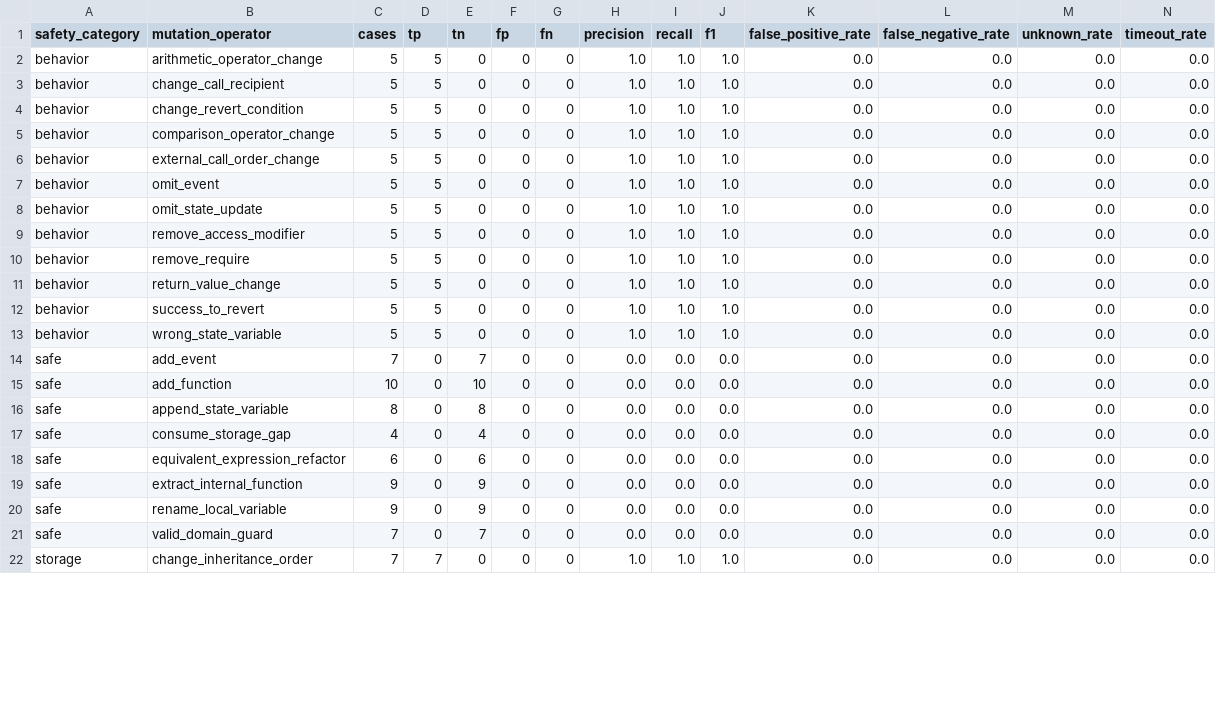
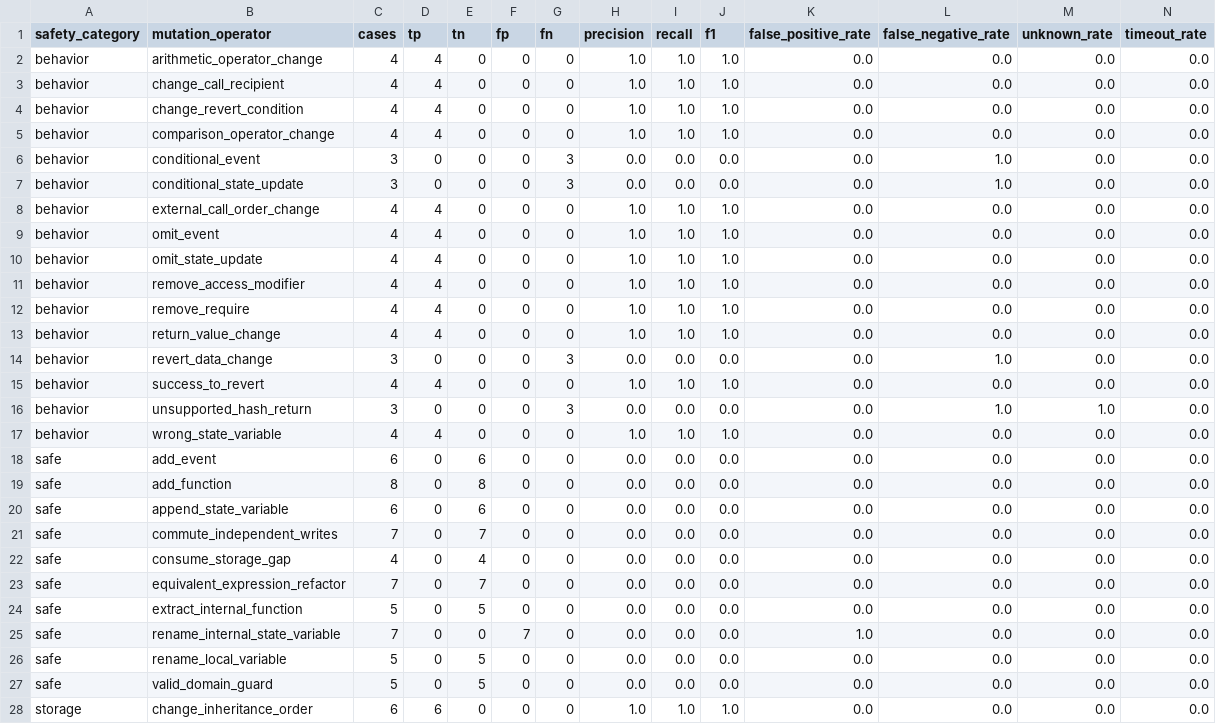
Before and after one commit to Hpgbao2204/CSONet, a CSV file: dataset/results/summary/operator_effectiveness.csv, drawn as a sheet; only a part is shown; addresses are those after the commit; rows hold the shown columns only; the diff covers the shown part only; the diff names each change by its address in the sheet, - before the commit and + after, or states it on an @@ line.

```diff
--- a/dataset/results/summary/operator_effectiveness.csv
+++ b/dataset/results/summary/operator_effectiveness.csv
-C2:C5 (cases): 5
+C2:C5 (cases): 4
-D2:D5 (tp): 5
+D2:D5 (tp): 4
+row 6: behavior | conditional_event | 3 | 0 | 0 | 0 | 3 | 0.0 | 0.0 | 0.0 | 0.0 | 1.0 | 0.0 | 0.0
+row 7: behavior | conditional_state_update | 3 | 0 | 0 | 0 | 3 | 0.0 | 0.0 | 0.0 | 0.0 | 1.0 | 0.0 | 0.0
-C8:C13 (cases): 5
+C8:C13 (cases): 4
-D8:D13 (tp): 5
+D8:D13 (tp): 4
+row 14: behavior | revert_data_change | 3 | 0 | 0 | 0 | 3 | 0.0 | 0.0 | 0.0 | 0.0 | 1.0 | 0.0 | 0.0
-C15 (cases): 5
+C15 (cases): 4
-D15 (tp): 5
+D15 (tp): 4
+row 16: behavior | unsupported_hash_return | 3 | 0 | 0 | 0 | 3 | 0.0 | 0.0 | 0.0 | 0.0 | 1.0 | 1.0 | 0.0
-C17 (cases): 5
+C17 (cases): 4
-D17 (tp): 5
+D17 (tp): 4
-C18 (cases): 7
+C18 (cases): 6
-E18 (tn): 7
+E18 (tn): 6
-C19 (cases): 10
+C19 (cases): 8
-E19 (tn): 10
+E19 (tn): 8
-C20 (cases): 8
+C20 (cases): 6
-E20 (tn): 8
+E20 (tn): 6
+row 21: safe | commute_independent_writes | 7 | 0 | 7 | 0 | 0 | 0.0 | 0.0 | 0.0 | 0.0 | 0.0 | 0.0 | 0.0
-C23 (cases): 6
+C23 (cases): 7
-E23 (tn): 6
+E23 (tn): 7
-C24 (cases): 9
+C24 (cases): 5
-E24 (tn): 9
+E24 (tn): 5
+row 25: safe | rename_internal_state_variable | 7 | 0 | 0 | 7 | 0 | 0.0 | 0.0 | 0.0 | 1.0 | 0.0 | 0.0 | 0.0
-C26 (cases): 9
+C26 (cases): 5
-E26 (tn): 9
+E26 (tn): 5
-C27 (cases): 7
+C27 (cases): 5
-E27 (tn): 7
+E27 (tn): 5
-C28 (cases): 7
+C28 (cases): 6
-D28 (tp): 7
+D28 (tp): 6
```
Also changed, not shown: 1 added row and 14 edited cells elsewhere in this file, dataset/results/raw/fuzz_baseline.csv, dataset/results/raw/oz_baseline.csv, 24 other files.
